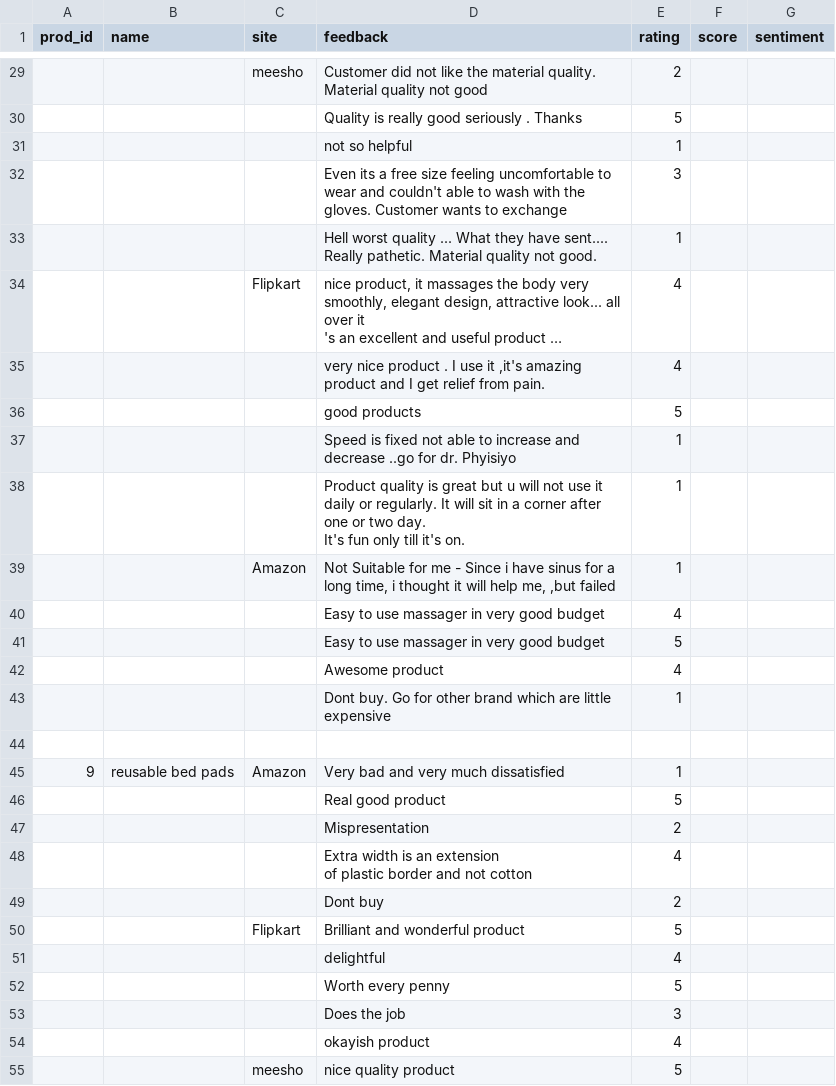
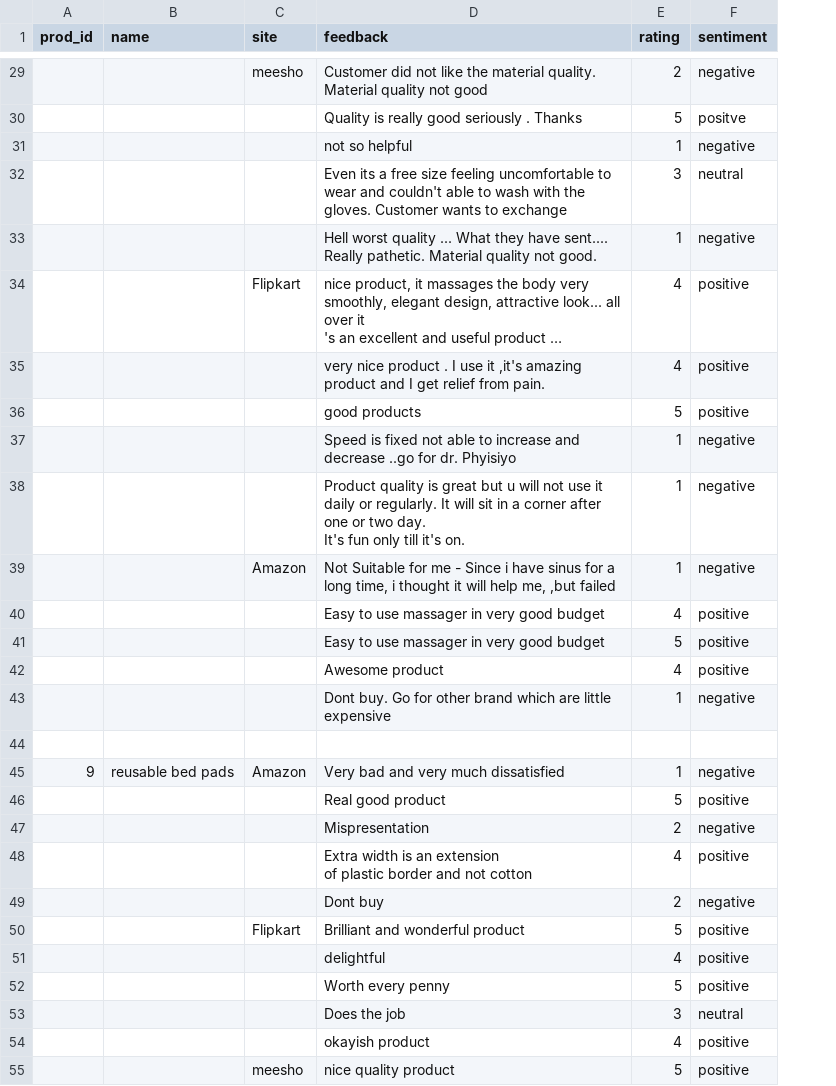
Before and after one commit to Nishankumar-k/test, a CSV file: proj_rev.csv, drawn as a sheet; only a part is shown, gaps mark what is left out; long unchanged cells end in …; removed rows and columns are numbered as before the commit, all else as after; the diff covers the shown part only; the diff names each change by its address in the sheet, - before the commit and + after, or states it on an @@ line.

```diff
--- a/proj_rev.csv
+++ b/proj_rev.csv
-column F (score), empty
-F29 (sentiment): (empty)
+F29 (sentiment): negative
-F30 (sentiment): (empty)
+F30 (sentiment): positve
-F31 (sentiment): (empty)
+F31 (sentiment): negative
-F32 (sentiment): (empty)
+F32 (sentiment): neutral
-F33 (sentiment): (empty)
+F33 (sentiment): negative
-F34:F36 (sentiment): (empty)
+F34:F36 (sentiment): positive
-F37:F39 (sentiment): (empty)
+F37:F39 (sentiment): negative
-F40:F42 (sentiment): (empty)
+F40:F42 (sentiment): positive
-F43 (sentiment): (empty)
+F43 (sentiment): negative
-F45 (sentiment): (empty)
+F45 (sentiment): negative
-F46 (sentiment): (empty)
+F46 (sentiment): positive
-F47 (sentiment): (empty)
+F47 (sentiment): negative
-F48 (sentiment): (empty)
+F48 (sentiment): positive
-F49 (sentiment): (empty)
+F49 (sentiment): negative
-F50:F52 (sentiment): (empty)
+F50:F52 (sentiment): positive
-F53 (sentiment): (empty)
+F53 (sentiment): neutral
-F54:F55 (sentiment): (empty)
+F54:F55 (sentiment): positive
```
Also changed, not shown: 34 edited cells elsewhere in this file.
